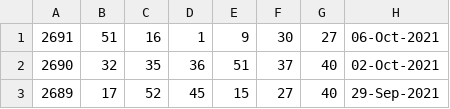
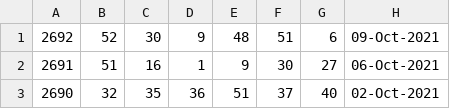
Before and after one commit to pastorcmentarny/DomJavaKB, a CSV file: data/lotto/lotto-hotpicks-all-draws.csv, drawn as a sheet; only a part is shown; the shorter side is filled out with more unchanged rows; the diff names each change by its address in the sheet, - before the commit and + after, or states it on an @@ line.

```diff
--- a/data/lotto/lotto-hotpicks-all-draws.csv
+++ b/data/lotto/lotto-hotpicks-all-draws.csv
+row 1: 2692 | 52 | 30 | 9 | 48 | 51 | 6 | 09-Oct-2021
```
Also changed, not shown: data/lotto/thunderball-all-draws.csv, 8 other files.
